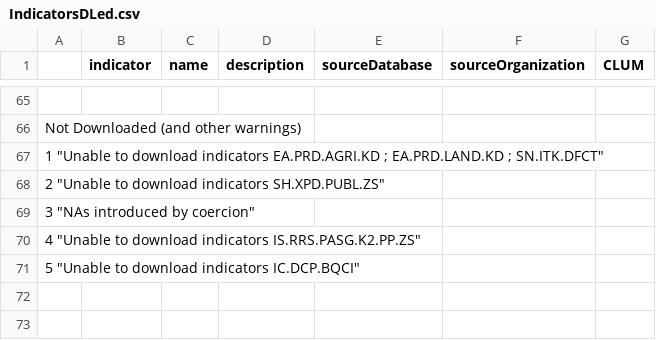
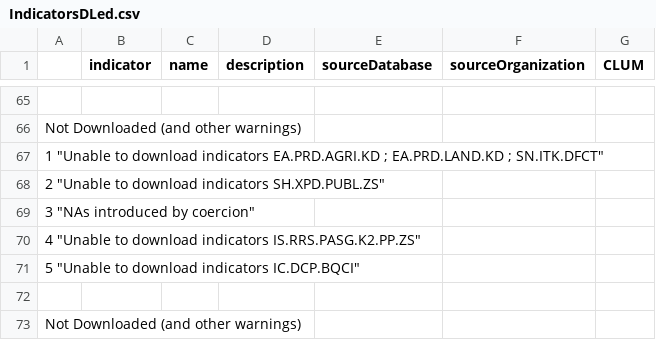
Before and after one commit to EliLazarus/EFCLUM, a CSV file: GFN_Data_Visualization/ScatterVisuals/IndicatorsDLed.csv, drawn as a sheet; only a part is shown, gaps mark what is left out; the diff names each change by its address in the sheet, - before the commit and + after, or states it on an @@ line.

```diff
--- a/GFN_Data_Visualization/ScatterVisuals/IndicatorsDLed.csv
+++ b/GFN_Data_Visualization/ScatterVisuals/IndicatorsDLed.csv
+row 72: (empty)
+row 73: Not Downloaded (and other warnings)
```
Also changed, not shown: GFN_Data_Visualization/ScatterVisuals/AllSDGiList.csv, GFN_Data_Visualization/ScatterVisuals/IndicesDataSDG.csv, 22 other files.
